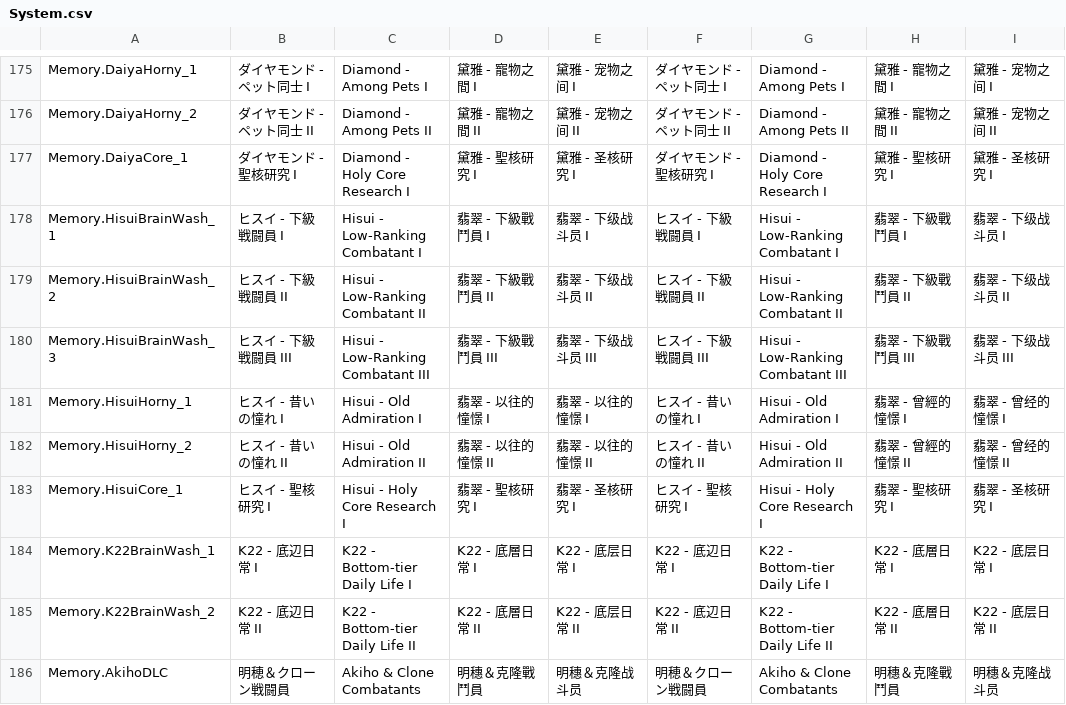
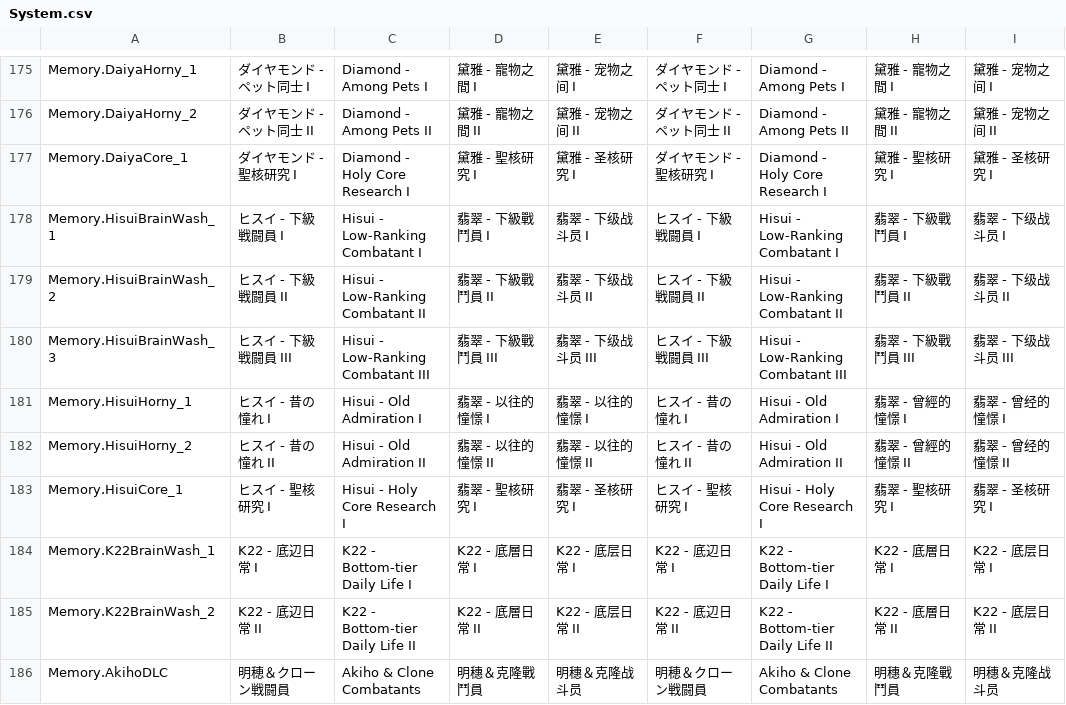
Before and after one commit to maryphun/MagicalHeroines, a CSV file: Assets/Resources/LocalizationSheet/System.csv, drawn as a sheet; only a part is shown, gaps mark what is left out; the diff names each change by its address in the sheet, - before the commit and + after, or states it on an @@ line.

Commit message:
[バグ修正] 日本語がおかしい
昔いの憧れ -> 昔の憧れ

```diff
--- a/Assets/Resources/LocalizationSheet/System.csv
+++ b/Assets/Resources/LocalizationSheet/System.csv
-B181: ヒスイ - 昔いの憧れ I
+B181: ヒスイ - 昔の憧れ I
-F181: ヒスイ - 昔いの憧れ I
+F181: ヒスイ - 昔の憧れ I
-B182: ヒスイ - 昔いの憧れ II
+B182: ヒスイ - 昔の憧れ II
-F182: ヒスイ - 昔いの憧れ II
+F182: ヒスイ - 昔の憧れ II
```
